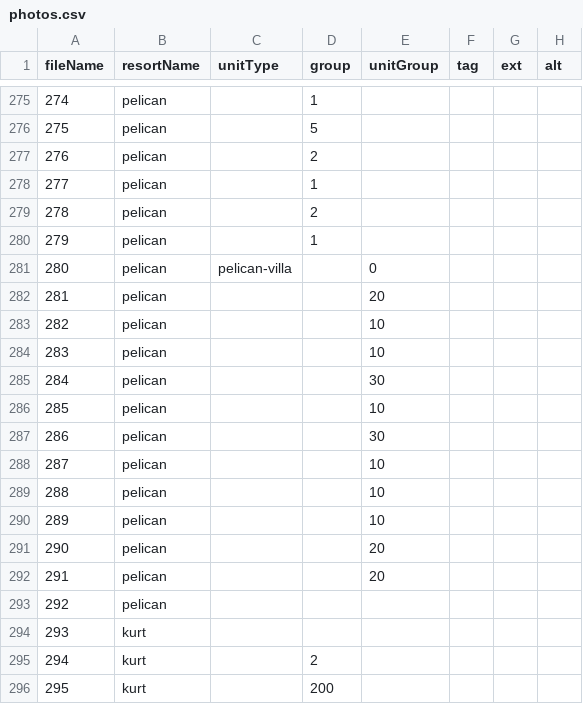
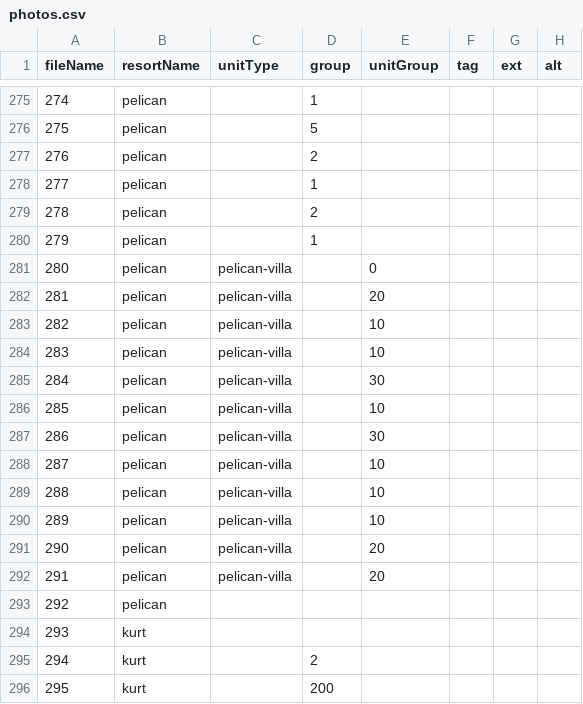
Before and after one commit to cyoon2000/python-google-app-engine, a CSV file: application/contents/csv/photos.csv, drawn as a sheet; only a part is shown, gaps mark what is left out.

Commit message:
[photo] added more unit photos for pelican

```diff
--- a/application/contents/csv/photos.csv
+++ b/application/contents/csv/photos.csv
@@ -281,13 +281,13 @@ fileName,resortName,unitType,group,unitGroup,tag,ext,alt
 280,pelican,pelican-villa,,0,,,
-281,pelican,,,20,,,
-282,pelican,,,10,,,
-283,pelican,,,10,,,
-284,pelican,,,30,,,
-285,pelican,,,10,,,
-286,pelican,,,30,,,
-287,pelican,,,10,,,
-288,pelican,,,10,,,
-289,pelican,,,10,,,
-290,pelican,,,20,,,
-291,pelican,,,20,,,
+281,pelican,pelican-villa,,20,,,
+282,pelican,pelican-villa,,10,,,
+283,pelican,pelican-villa,,10,,,
+284,pelican,pelican-villa,,30,,,
+285,pelican,pelican-villa,,10,,,
+286,pelican,pelican-villa,,30,,,
+287,pelican,pelican-villa,,10,,,
+288,pelican,pelican-villa,,10,,,
+289,pelican,pelican-villa,,10,,,
+290,pelican,pelican-villa,,20,,,
+291,pelican,pelican-villa,,20,,,
 292,pelican,,,,,,
```
